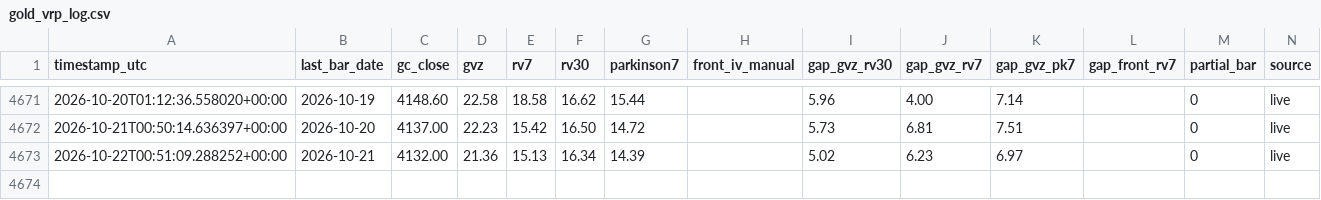
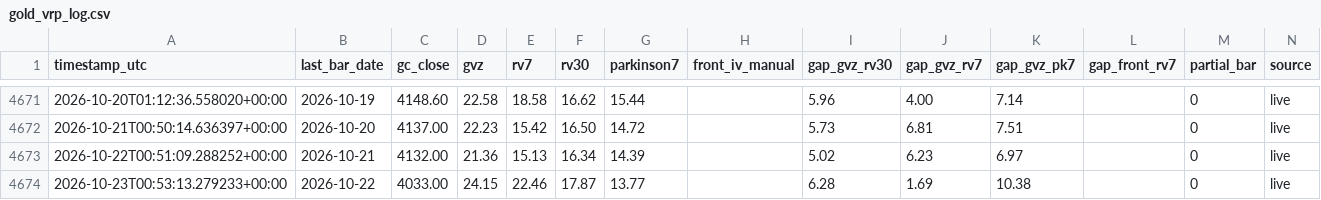
Before and after one commit to wayurin88/gold-vrp-monitor-, a CSV file: gold_vrp_log.csv, drawn as a sheet; only a part is shown, gaps mark what is left out.

```diff
--- a/gold_vrp_log.csv
+++ b/gold_vrp_log.csv
@@ -4673 +4673,2 @@ timestamp_utc,last_bar_date,gc_close,gvz,rv7,rv30,parkinson7,front_iv_manual,gap
 2026-10-22T00:51:09.288252+00:00,2026-10-21,4132.00,21.36,15.13,16.34,14.39,,5.02,6.23,6.97,,0,live
+2026-10-23T00:53:13.279233+00:00,2026-10-22,4033.00,24.15,22.46,17.87,13.77,,6.28,1.69,10.38,,0,live
```
